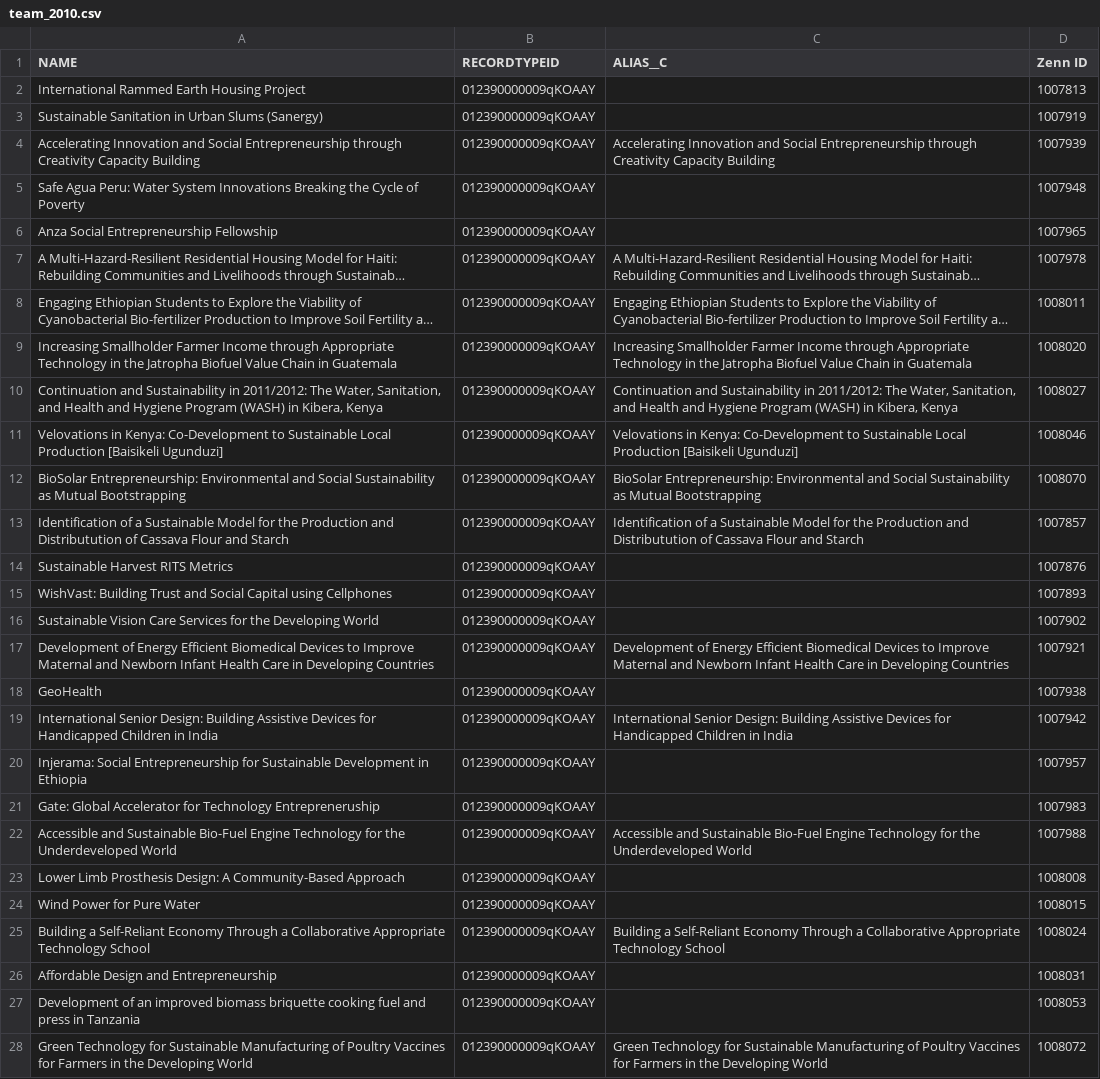
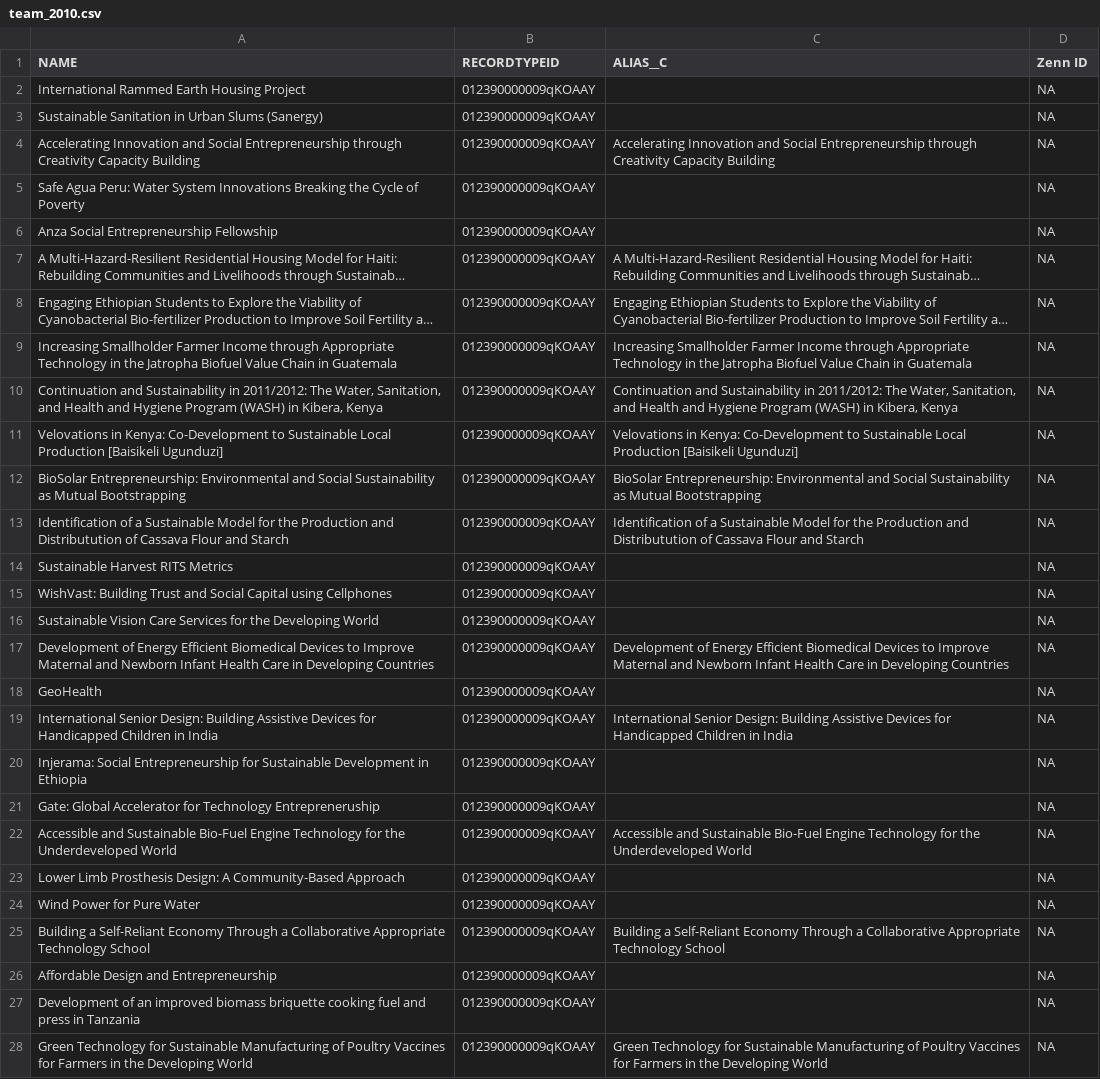
Before and after one commit to Starryz/VW-Summer-Internship, a CSV file: new/2010/team_2010.csv, drawn as a sheet; only a part is shown; long unchanged cells end in …; the diff covers the shown part only; the diff names each change by its address in the sheet, - before the commit and + after, or states it on an @@ line.

```diff
--- a/new/2010/team_2010.csv
+++ b/new/2010/team_2010.csv
-D2 (Zenn ID): 1007813
+D2 (Zenn ID): NA
-D3 (Zenn ID): 1007919
+D3 (Zenn ID): NA
-D4 (Zenn ID): 1007939
+D4 (Zenn ID): NA
-D5 (Zenn ID): 1007948
+D5 (Zenn ID): NA
-D6 (Zenn ID): 1007965
+D6 (Zenn ID): NA
-D7 (Zenn ID): 1007978
+D7 (Zenn ID): NA
-D8 (Zenn ID): 1008011
+D8 (Zenn ID): NA
-D9 (Zenn ID): 1008020
+D9 (Zenn ID): NA
-D10 (Zenn ID): 1008027
+D10 (Zenn ID): NA
-D11 (Zenn ID): 1008046
+D11 (Zenn ID): NA
-D12 (Zenn ID): 1008070
+D12 (Zenn ID): NA
-D13 (Zenn ID): 1007857
+D13 (Zenn ID): NA
-D14 (Zenn ID): 1007876
+D14 (Zenn ID): NA
-D15 (Zenn ID): 1007893
+D15 (Zenn ID): NA
-D16 (Zenn ID): 1007902
+D16 (Zenn ID): NA
-D17 (Zenn ID): 1007921
+D17 (Zenn ID): NA
-D18 (Zenn ID): 1007938
+D18 (Zenn ID): NA
-D19 (Zenn ID): 1007942
+D19 (Zenn ID): NA
-D20 (Zenn ID): 1007957
+D20 (Zenn ID): NA
-D21 (Zenn ID): 1007983
+D21 (Zenn ID): NA
-D22 (Zenn ID): 1007988
+D22 (Zenn ID): NA
-D23 (Zenn ID): 1008008
+D23 (Zenn ID): NA
-D24 (Zenn ID): 1008015
+D24 (Zenn ID): NA
-D25 (Zenn ID): 1008024
+D25 (Zenn ID): NA
-D26 (Zenn ID): 1008031
+D26 (Zenn ID): NA
-D27 (Zenn ID): 1008053
+D27 (Zenn ID): NA
-D28 (Zenn ID): 1008072
+D28 (Zenn ID): NA
```
Also changed, not shown: 32 edited cells elsewhere in this file, 5 other files.
